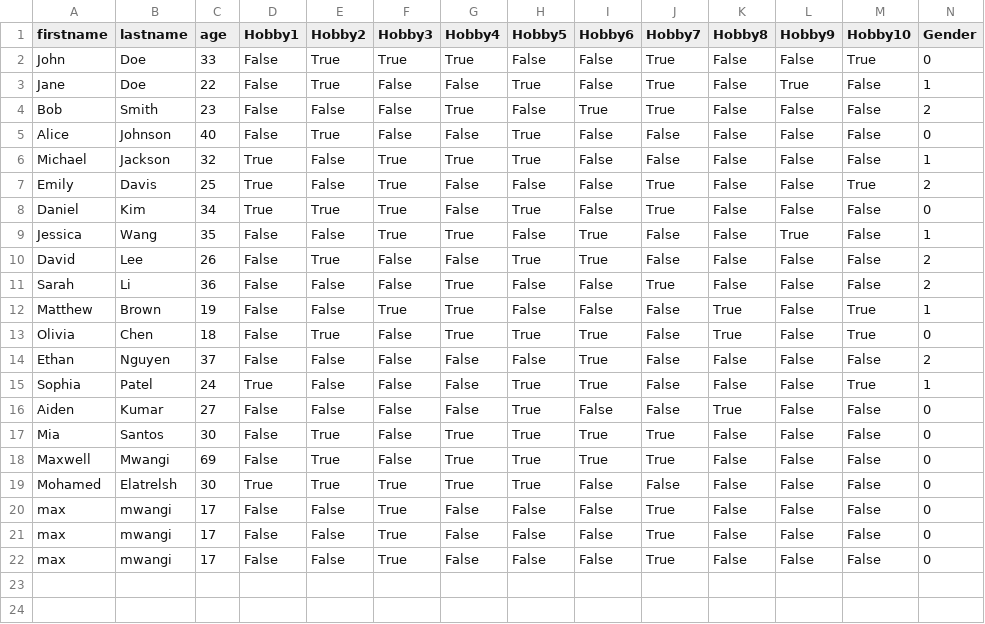
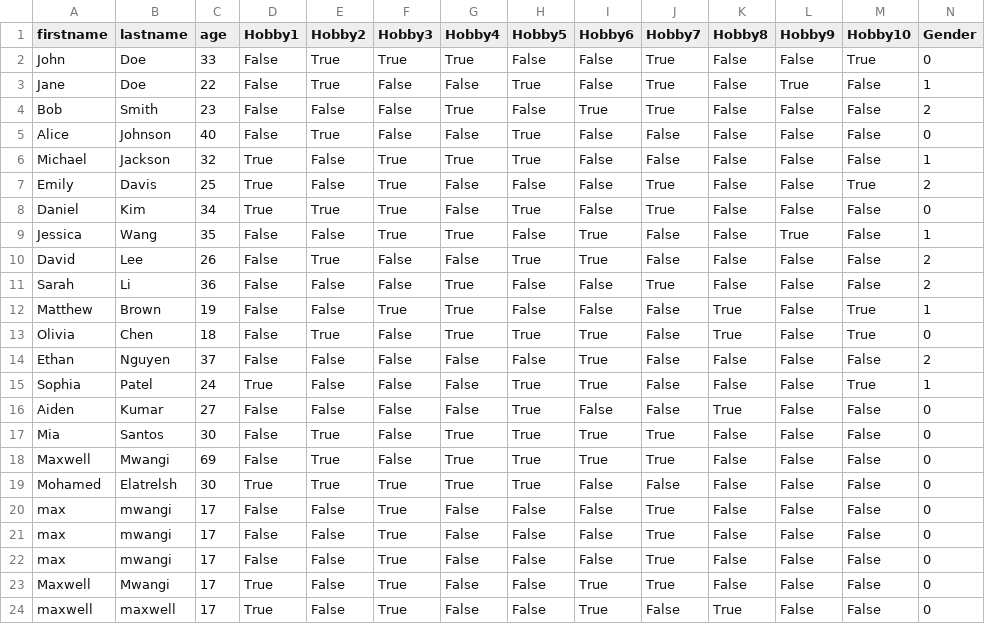
Before and after one commit to goodafternoonbruv/Bacon-and-Eggs, a CSV file: MatchMaker Responses.csv, drawn as a sheet; only a part is shown; rows hold the shown columns only; the diff names each change by its address in the sheet, - before the commit and + after, or states it on an @@ line.

```diff
--- a/MatchMaker Responses.csv
+++ b/MatchMaker Responses.csv
+row 23: Maxwell | Mwangi | 17 | True | False | True | False | False | True | True | False | False | False | 0
+row 24: maxwell | maxwell | 17 | True | False | True | False | False | True | False | True | False | False | 0
```
Also changed, not shown: 2 other files.
